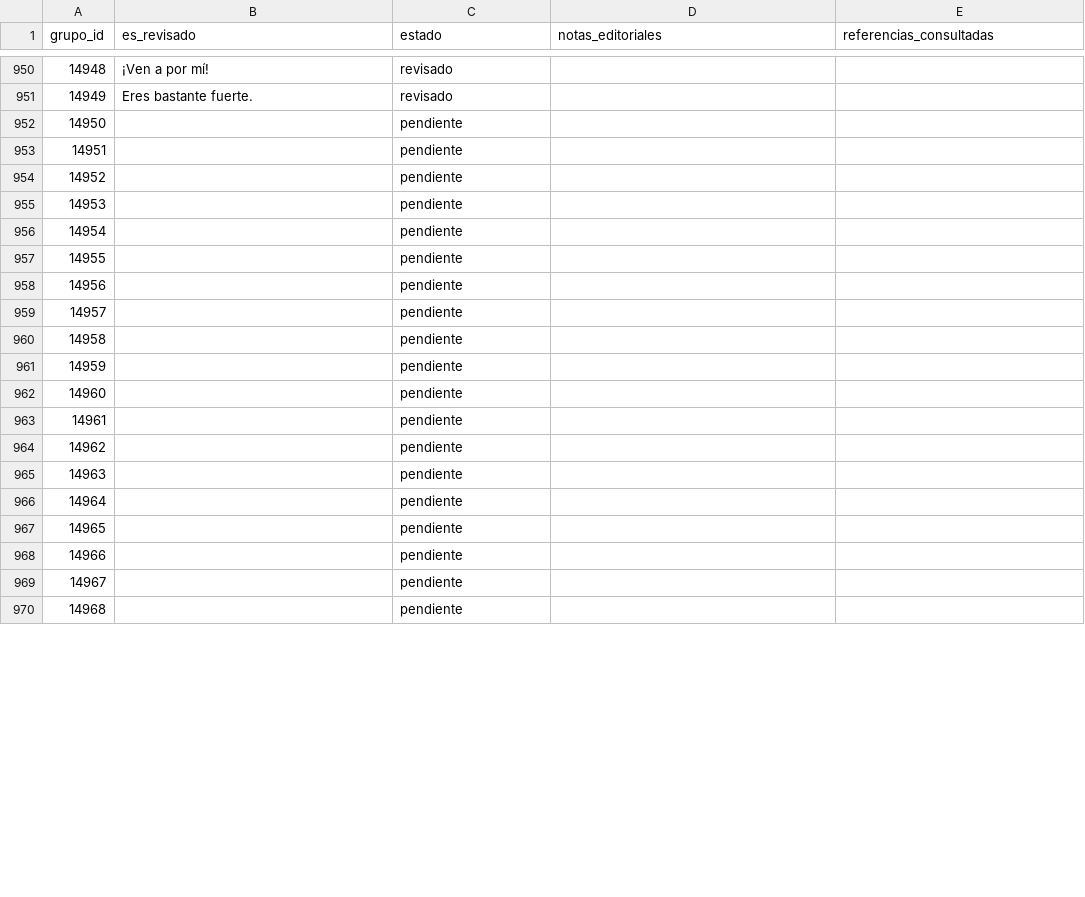
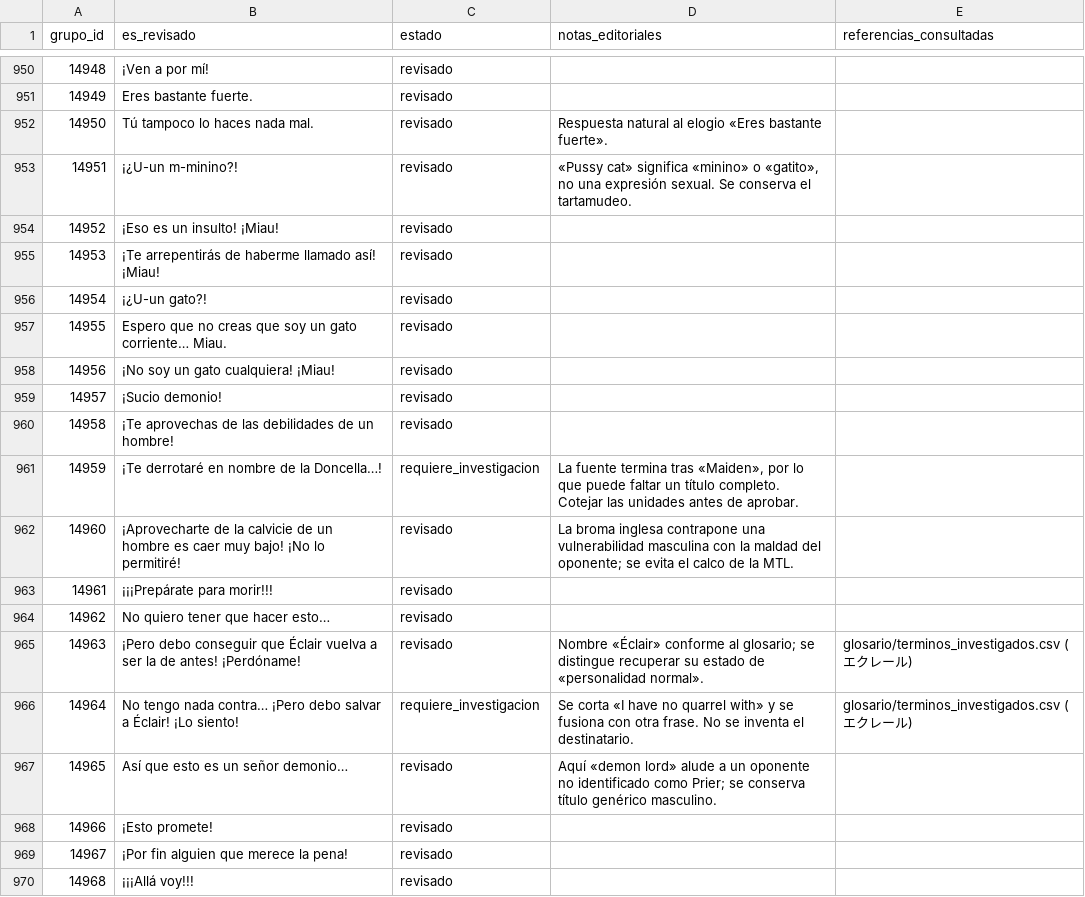
Before and after one commit to ARivas3008/la-pucelle-ragnarok-localizacion, a CSV file: corpus/12/revision.csv, drawn as a sheet; only a part is shown, gaps mark what is left out; the diff covers the shown part only.

Commit message:
Corpus 12: revisar los 53 grupos restantes 14950-15002

```diff
--- a/corpus/12/revision.csv
+++ b/corpus/12/revision.csv
@@ -951,20 +951,20 @@
 14949,Eres bastante fuerte.,revisado,,
-14950,,pendiente,,
-14951,,pendiente,,
-14952,,pendiente,,
-14953,,pendiente,,
-14954,,pendiente,,
-14955,,pendiente,,
-14956,,pendiente,,
-14957,,pendiente,,
-14958,,pendiente,,
-14959,,pendiente,,
-14960,,pendiente,,
-14961,,pendiente,,
-14962,,pendiente,,
-14963,,pendiente,,
-14964,,pendiente,,
-14965,,pendiente,,
-14966,,pendiente,,
-14967,,pendiente,,
-14968,,pendiente,,
+14950,Tú tampoco lo haces nada mal.,revisado,Respuesta natural al elogio «Eres bastante fuerte».,
+14951,¡¿U-un m-minino?!,revisado,"«Pussy cat» significa «minino» o «gatito», no una expresión sexual. Se conserva el tartamudeo.",
+14952,¡Eso es un insulto! ¡Miau!,revisado,,
+14953,¡Te arrepentirás de haberme llamado así! ¡Miau!,revisado,,
+14954,¡¿U-un gato?!,revisado,,
+14955,Espero que no creas que soy un gato corriente… Miau.,revisado,,
+14956,¡No soy un gato cualquiera! ¡Miau!,revisado,,
+14957,¡Sucio demonio!,revisado,,
+14958,¡Te aprovechas de las debilidades de un hombre!,revisado,,
+14959,¡Te derrotaré en nombre de la Doncella…!,requiere_investigacion,"La fuente termina tras «Maiden», por lo que puede faltar un título completo. Cotejar las unidades antes de aprobar.",
+14960,¡Aprovecharte de la calvicie de un hombre es caer muy bajo! ¡No lo permitiré!,revisado,La broma inglesa contrapone una vulnerabilidad masculina con la maldad del oponente; se evita el calco de la MTL.,
+14961,¡¡¡Prepárate para morir!!!,revisado,,
+14962,No quiero tener que hacer esto…,revisado,,
+14963,¡Pero debo conseguir que Éclair vuelva a ser la de antes! ¡Perdóname!,revisado,Nombre «Éclair» conforme al glosario; se distingue recuperar su estado de «personalidad normal».,glosario/terminos_investigados.csv (エクレール)
+14964,No tengo nada contra… ¡Pero debo salvar a Éclair! ¡Lo siento!,requiere_investigacion,Se corta «I have no quarrel with» y se fusiona con otra frase. No se inventa el destinatario.,glosario/terminos_investigados.csv (エクレール)
+14965,Así que esto es un señor demonio…,revisado,Aquí «demon lord» alude a un oponente no identificado como Prier; se conserva título genérico masculino.,
+14966,¡Esto promete!,revisado,,
+14967,¡Por fin alguien que merece la pena!,revisado,,
+14968,¡¡¡Allá voy!!!,revisado,,
```
Also changed, not shown: 75 edited cells elsewhere in this file.
